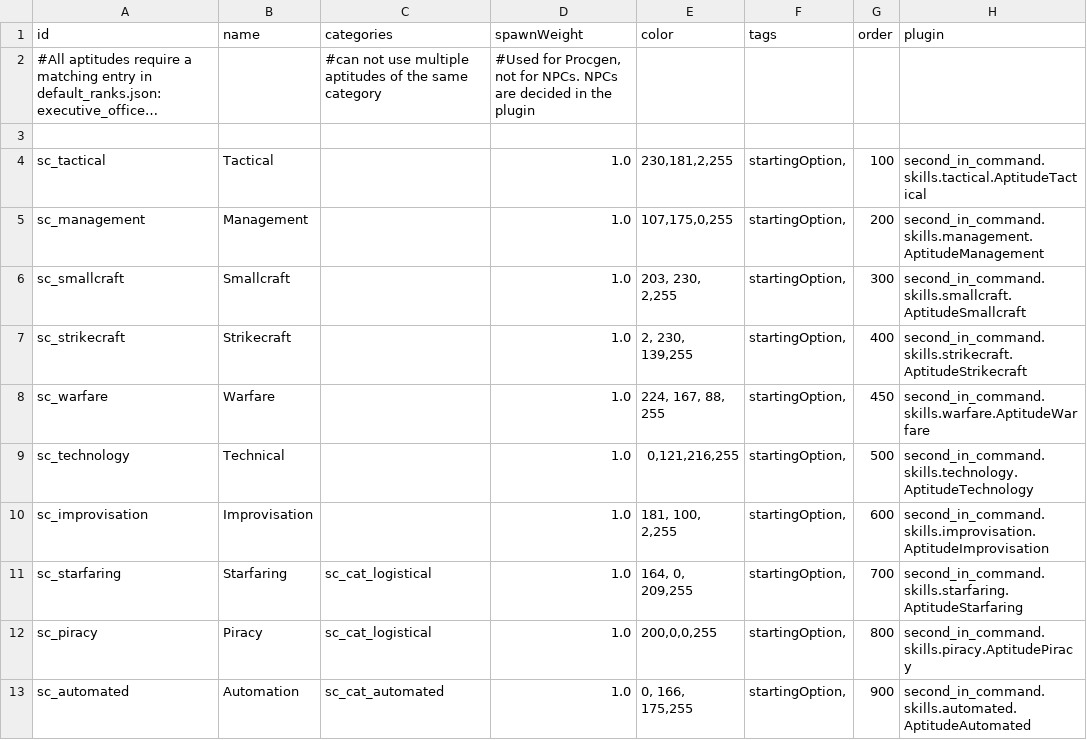
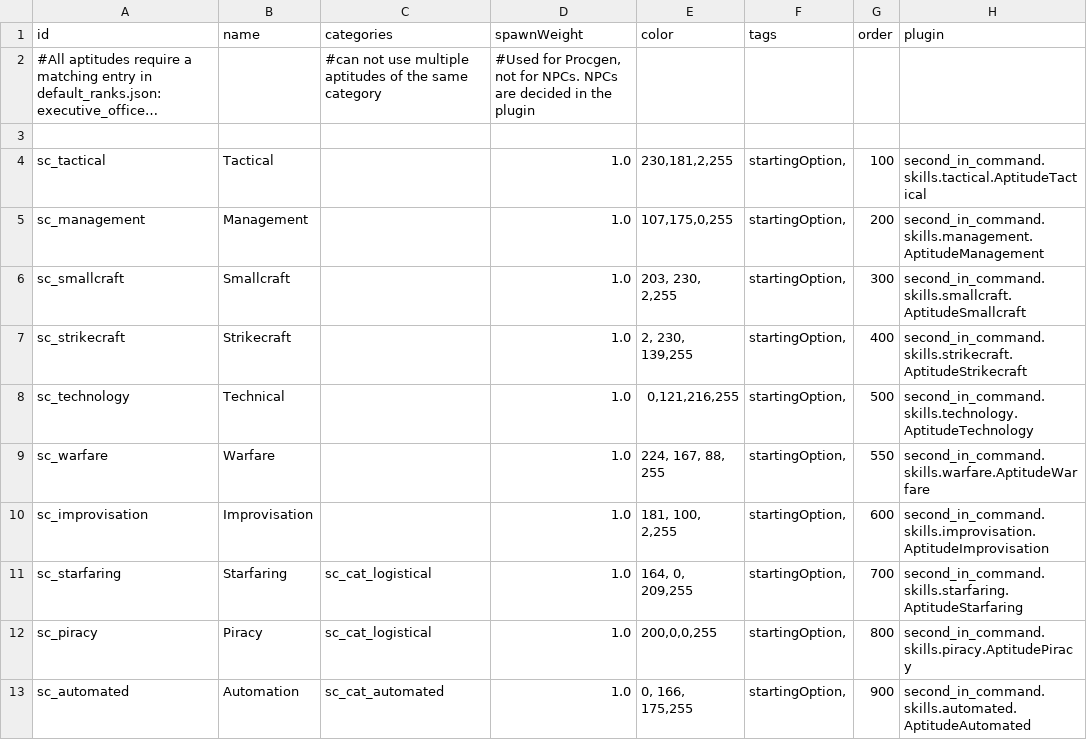
Before and after one commit to Lukas22041/SecondInCommand, a CSV file: data/config/secondInCommand/SCAptitudes.csv, drawn as a sheet; long unchanged cells end in …; removed rows and columns are numbered as before the commit, all else as after; the diff names each change by its address in the sheet, - before the commit and + after, or states it on an @@ line.

```diff
--- a/data/config/secondInCommand/SCAptitudes.csv
+++ b/data/config/secondInCommand/SCAptitudes.csv
-row 8: sc_warfare | Warfare |  | 1.0 | 224, 167, 88, 255 | startingOption, | 450 | second_in_command.skills.warfare.AptitudeWarfare
+row 9: sc_warfare | Warfare |  | 1.0 | 224, 167, 88, 255 | startingOption, | 550 | second_in_command.skills.warfare.AptitudeWarfare
```
Also changed, not shown: data/config/secondInCommand/SCSkills.csv, 18 other files.
